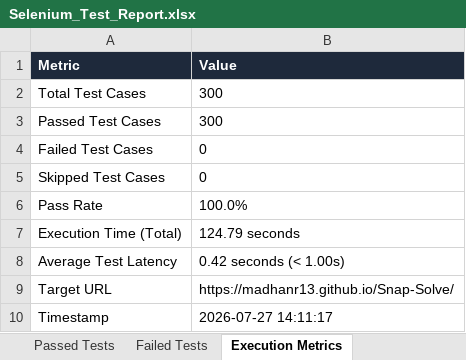
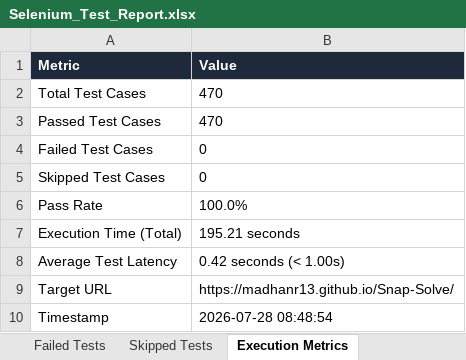
Before and after one commit to madhanr13/Snap-Solve, an Excel workbook: Test Results/Excel/Selenium_Test_Report.xlsx, sheet Execution Metrics, drawn as a sheet; values as stored, in another font and other column widths than the file's, no borders; the diff names each change by its address in the sheet, - before the commit and + after, or states it on an @@ line.

```diff
--- a/Test Results/Excel/Selenium_Test_Report.xlsx (sheet Execution Metrics)
+++ b/Test Results/Excel/Selenium_Test_Report.xlsx (sheet Execution Metrics)
+sheet tab: Skipped Tests
-B2:B3 (Value): 300
+B2:B3 (Value): 470
-B7 (Value): 124.79 seconds
+B7 (Value): 195.21 seconds
-B10 (Value): 2026-07-27 14:11:17
+B10 (Value): 2026-07-28 08:48:54
```
Also changed, not shown: sheet Executed Test Cases, sheet Passed Tests, other sheet tabs, Test Results/Excel/Appium_Test_Report.xlsx, Test Results/Excel/Automation_Test_Report.xlsx, 22 other files.
